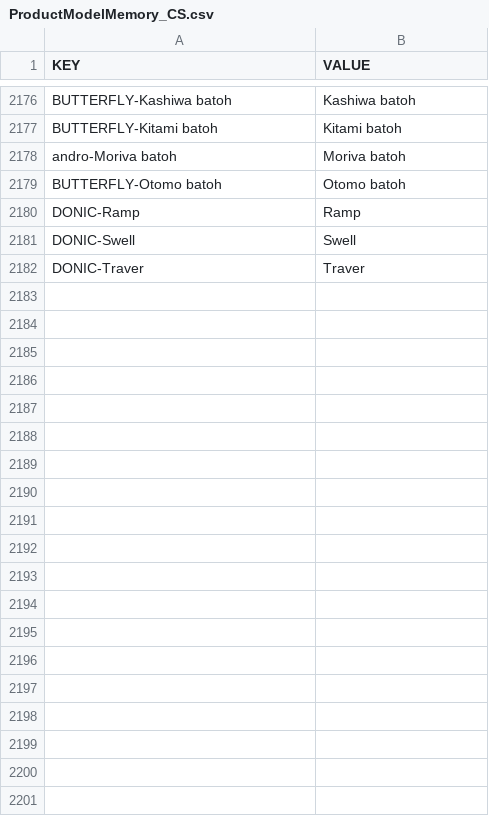
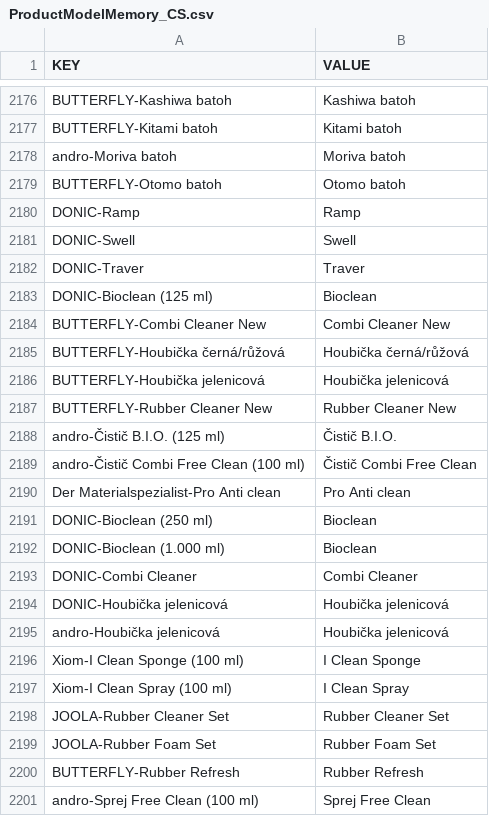
Before and after one commit to DannyJPN/PingPongEshopScraping, a CSV file: desaka_unifier/Memory/ProductModelMemory_CS.csv, drawn as a sheet; only a part is shown, gaps mark what is left out; the diff covers the shown part only; the diff names each change by its address in the sheet, - before the commit and + after, or states it on an @@ line.

```diff
--- a/desaka_unifier/Memory/ProductModelMemory_CS.csv
+++ b/desaka_unifier/Memory/ProductModelMemory_CS.csv
+row 2183: DONIC-Bioclean (125 ml) | Bioclean
+row 2184: BUTTERFLY-Combi Cleaner New | Combi Cleaner New
+row 2185: BUTTERFLY-Houbička černá/růžová | Houbička černá/růžová
+row 2186: BUTTERFLY-Houbička jelenicová | Houbička jelenicová
+row 2187: BUTTERFLY-Rubber Cleaner New | Rubber Cleaner New
+row 2188: andro-Čistič B.I.O. (125 ml) | Čistič B.I.O.
+row 2189: andro-Čistič Combi Free Clean (100 ml) | Čistič Combi Free Clean
+row 2190: Der Materialspezialist-Pro Anti clean | Pro Anti clean
+row 2191: DONIC-Bioclean (250 ml) | Bioclean
+row 2192: DONIC-Bioclean (1.000 ml) | Bioclean
+row 2193: DONIC-Combi Cleaner | Combi Cleaner
+row 2194: DONIC-Houbička jelenicová | Houbička jelenicová
+row 2195: andro-Houbička jelenicová | Houbička jelenicová
+row 2196: Xiom-I Clean Sponge (100 ml) | I Clean Sponge
+row 2197: Xiom-I Clean Spray (100 ml) | I Clean Spray
+row 2198: JOOLA-Rubber Cleaner Set | Rubber Cleaner Set
+row 2199: JOOLA-Rubber Foam Set | Rubber Foam Set
+row 2200: BUTTERFLY-Rubber Refresh | Rubber Refresh
+row 2201: andro-Sprej Free Clean (100 ml) | Sprej Free Clean
```
Also changed, not shown: 48 added rows elsewhere in this file.
